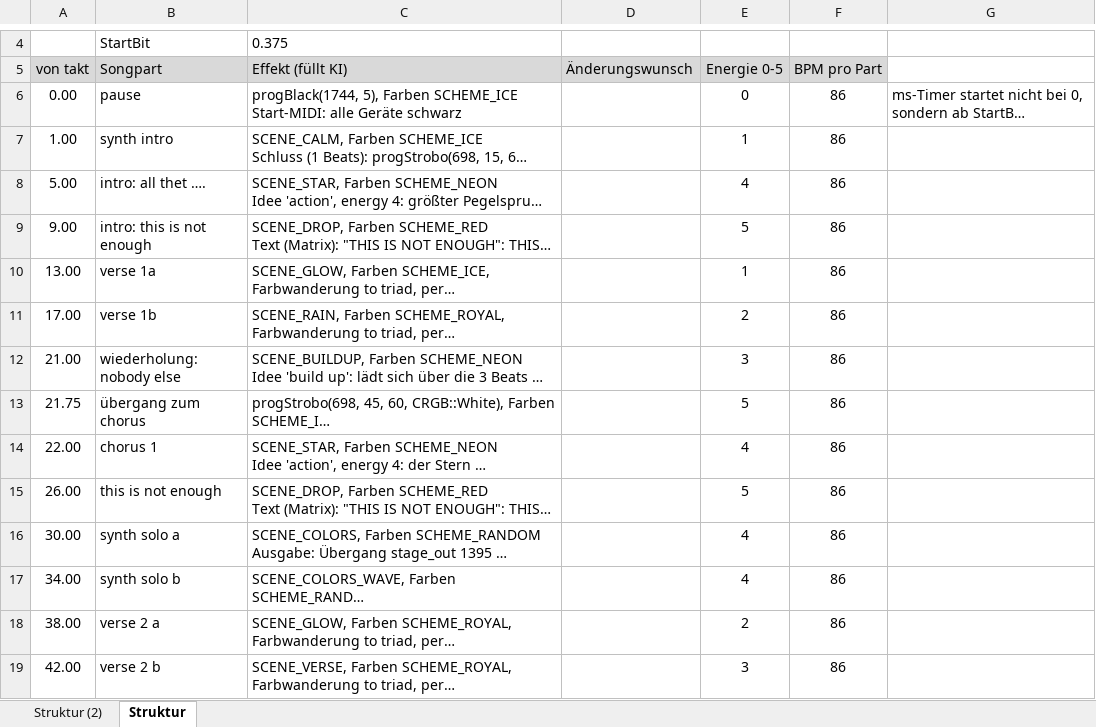
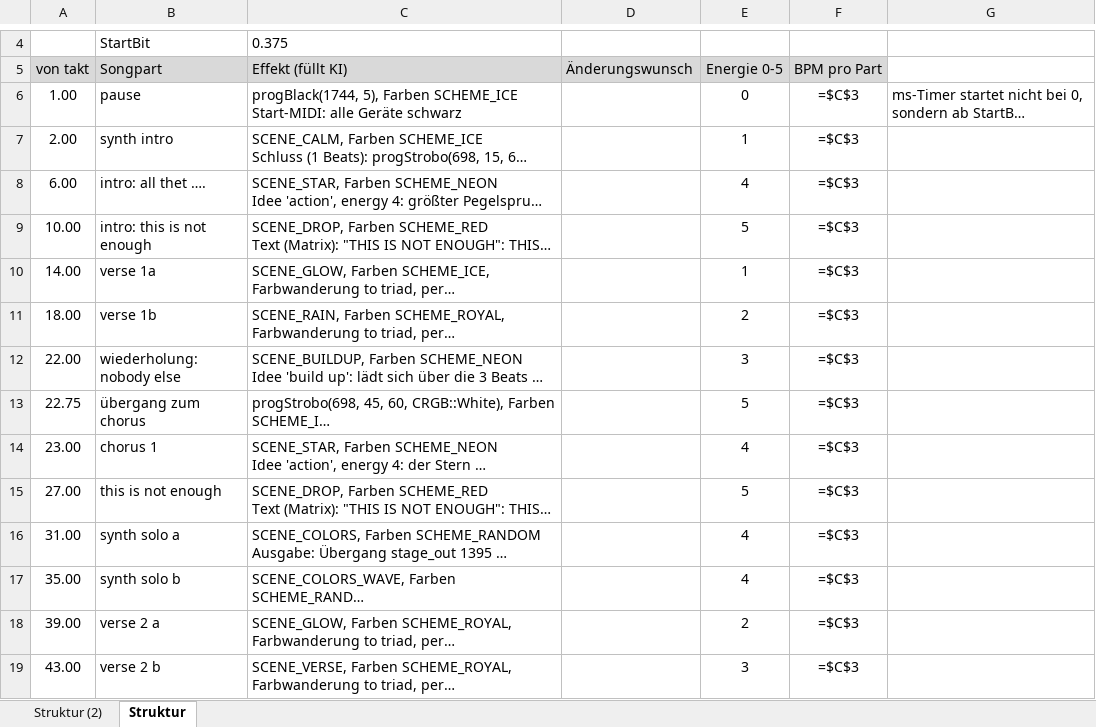
Before and after one commit to just4phil/LED-GIT_on_YULC, an Excel workbook: songs/AllTheThingsSheSaid_v1/quelle/struktur.xlsx, sheet Struktur, drawn as a sheet; only a part is shown, gaps mark what is left out; long unchanged cells end in …; values as stored, in another font and other column widths than the file's, no borders; formulas without a stored value are shown as written; the diff covers the shown part only; the diff names each change by its address in the sheet, - before the commit and + after, or states it on an @@ line.

```diff
--- a/songs/AllTheThingsSheSaid_v1/quelle/struktur.xlsx (sheet Struktur)
+++ b/songs/AllTheThingsSheSaid_v1/quelle/struktur.xlsx (sheet Struktur)
-A6 (von takt): 0.00
+A6 (von takt): 1.00
-F6:F19 (BPM pro Part): 86
+F6:F19 (BPM pro Part): =$C$3
-A7 (von takt): 1.00
+A7 (von takt): 2.00
-A8 (von takt): 5.00
+A8 (von takt): 6.00
-A9 (von takt): 9.00
+A9 (von takt): 10.00
-A10 (von takt): 13.00
+A10 (von takt): 14.00
-A11 (von takt): 17.00
+A11 (von takt): 18.00
-A12 (von takt): 21.00
+A12 (von takt): 22.00
-A13 (von takt): 21.75
+A13 (von takt): 22.75
-A14 (von takt): 22.00
+A14 (von takt): 23.00
-A15 (von takt): 26.00
+A15 (von takt): 27.00
-A16 (von takt): 30.00
+A16 (von takt): 31.00
-A17 (von takt): 34.00
+A17 (von takt): 35.00
-A18 (von takt): 38.00
+A18 (von takt): 39.00
-A19 (von takt): 42.00
+A19 (von takt): 43.00
```
Also changed, not shown: 2 added rows, 2 removed rows and 33 edited cells elsewhere in this sheet, songs/Abcdefu_v1/quelle/struktur-raster.xlsx, songs/Abcdefu_v1/quelle/struktur.xlsx, 55 other files.
